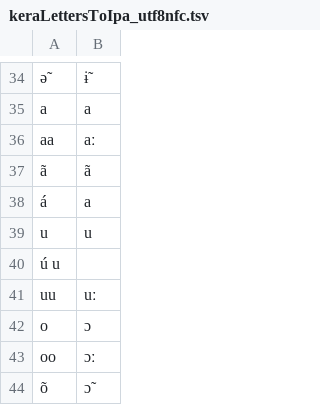
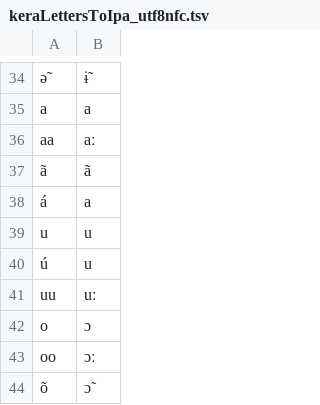
Before and after one commit to speechchemistry/phonemic-analysis, a TSV file: resources/ker/keraLettersToIpa_utf8nfc.tsv, drawn as a sheet; only a part is shown, gaps mark what is left out; removed rows and columns are numbered as before the commit, all else as after; the diff names each change by its address in the sheet, - before the commit and + after, or states it on an @@ line.

Commit message:
corrected typo
correct issue of not being able to use tab in github web interface

```diff
--- a/resources/ker/keraLettersToIpa_utf8nfc.tsv
+++ b/resources/ker/keraLettersToIpa_utf8nfc.tsv
-row 40: ú u
+row 40: ú | u
```
